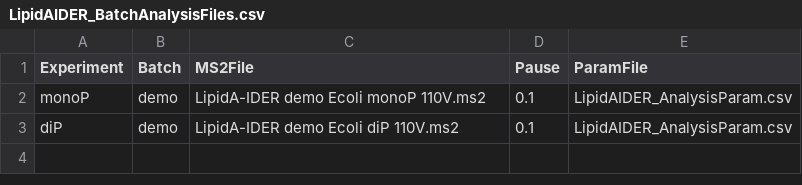
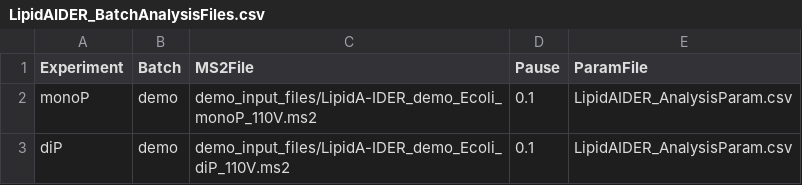
Before and after one commit to Systems-Biology-Of-Lipid-Metabolism-Lab/LipidA-IDER, a CSV file: Settings/LipidAIDER_BatchAnalysisFiles.csv, drawn as a sheet.

Commit message:
Update CLI demo and README

```diff
--- a/Settings/LipidAIDER_BatchAnalysisFiles.csv
+++ b/Settings/LipidAIDER_BatchAnalysisFiles.csv
@@ -1,3 +1,3 @@
 Experiment,Batch,MS2File,Pause,ParamFile
-monoP,demo,LipidA-IDER demo Ecoli monoP 110V.ms2,0.1,LipidAIDER_AnalysisParam.csv
-diP,demo,LipidA-IDER demo Ecoli diP 110V.ms2,0.1,LipidAIDER_AnalysisParam.csv
+monoP,demo,demo_input_files/LipidA-IDER_demo_Ecoli_monoP_110V.ms2,0.1,LipidAIDER_AnalysisParam.csv
+diP,demo,demo_input_files/LipidA-IDER_demo_Ecoli_diP_110V.ms2,0.1,LipidAIDER_AnalysisParam.csv
```
Also changed, not shown: 3 other files.
